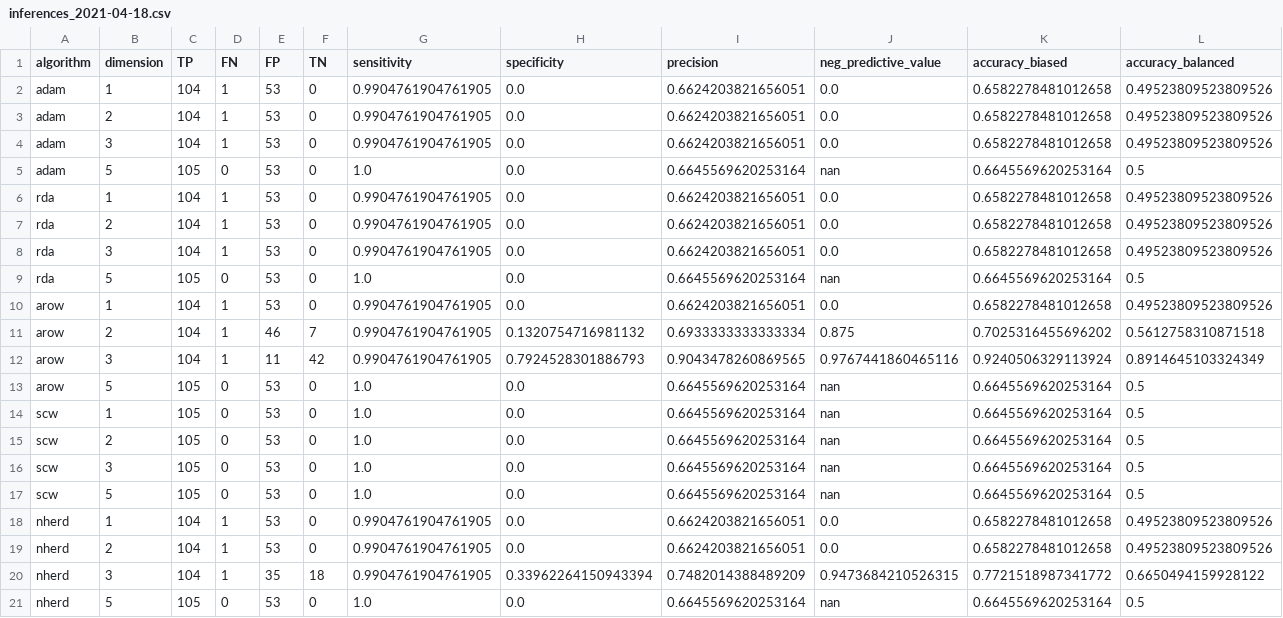
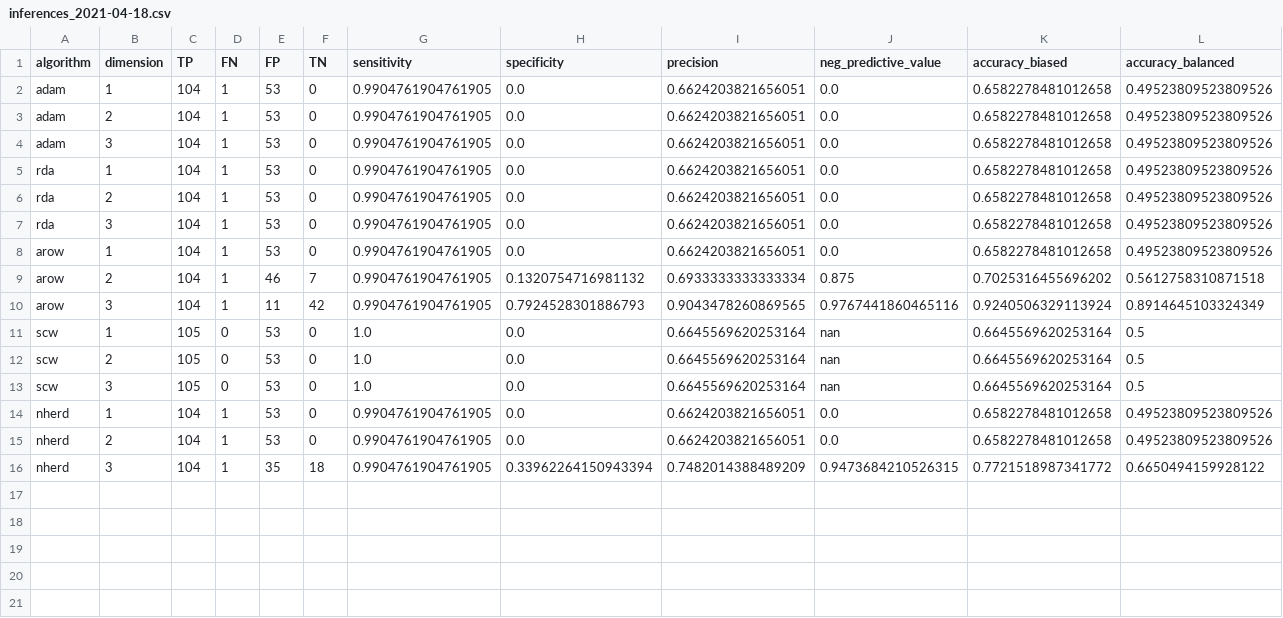
Before and after one commit to georgeslabreche/opssat-orbitai, a CSV file: Mochi/tools/metrics/space/inferences_2021-04-18.csv, drawn as a sheet; only a part is shown; rows hold the shown columns only; the diff names each change by its address in the sheet, - before the commit and + after, or states it on an @@ line.

Commit message:
remove irrelevant 5D data from 2021-04-18 metrics

```diff
--- a/Mochi/tools/metrics/space/inferences_2021-04-18.csv
+++ b/Mochi/tools/metrics/space/inferences_2021-04-18.csv
-row 5: adam | 5 | 105 | 0 | 53 | 0 | 1.0 | 0.0 | 0.6645569620253164 | nan | 0.6645569620253164 | 0.5
-row 9: rda | 5 | 105 | 0 | 53 | 0 | 1.0 | 0.0 | 0.6645569620253164 | nan | 0.6645569620253164 | 0.5
-row 13: arow | 5 | 105 | 0 | 53 | 0 | 1.0 | 0.0 | 0.6645569620253164 | nan | 0.6645569620253164 | 0.5
-row 17: scw | 5 | 105 | 0 | 53 | 0 | 1.0 | 0.0 | 0.6645569620253164 | nan | 0.6645569620253164 | 0.5
-row 21: nherd | 5 | 105 | 0 | 53 | 0 | 1.0 | 0.0 | 0.6645569620253164 | nan | 0.6645569620253164 | 0.5
```
